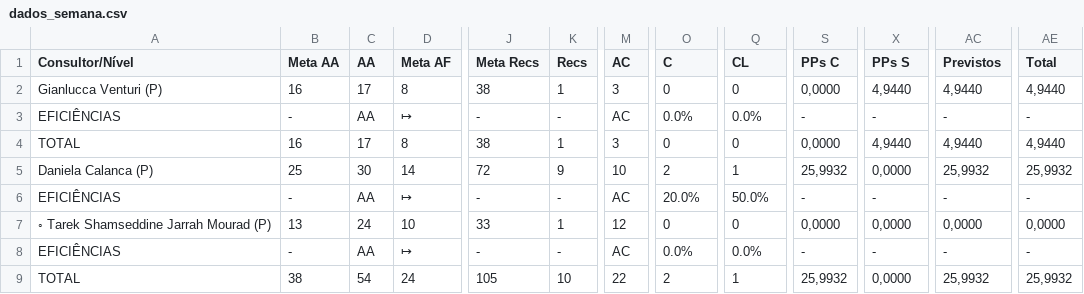
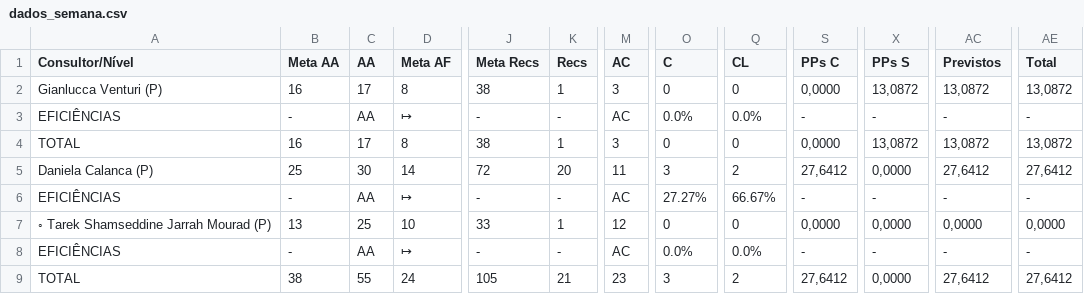
Before and after one commit to officew1goiania/gestaoavista2, a CSV file: dados_semana.csv, drawn as a sheet; only a part is shown, gaps mark what is left out; the diff names each change by its address in the sheet, - before the commit and + after, or states it on an @@ line.

```diff
--- a/dados_semana.csv
+++ b/dados_semana.csv
-X2 (PPs S): 4,9440
+X2 (PPs S): 13,0872
-AC2 (Previstos): 4,9440
+AC2 (Previstos): 13,0872
-AE2 (Total): 4,9440
+AE2 (Total): 13,0872
-X4 (PPs S): 4,9440
+X4 (PPs S): 13,0872
-AC4 (Previstos): 4,9440
+AC4 (Previstos): 13,0872
-AE4 (Total): 4,9440
+AE4 (Total): 13,0872
-K5 (Recs): 9
+K5 (Recs): 20
-M5 (AC): 10
+M5 (AC): 11
-O5 (C): 2
+O5 (C): 3
-Q5 (CL): 1
+Q5 (CL): 2
-S5 (PPs C): 25,9932
+S5 (PPs C): 27,6412
-AC5 (Previstos): 25,9932
+AC5 (Previstos): 27,6412
-AE5 (Total): 25,9932
+AE5 (Total): 27,6412
-O6 (C): 20.0%
+O6 (C): 27.27%
-Q6 (CL): 50.0%
+Q6 (CL): 66.67%
-C7 (AA): 24
+C7 (AA): 25
-C9 (AA): 54
+C9 (AA): 55
-K9 (Recs): 10
+K9 (Recs): 21
-M9 (AC): 22
+M9 (AC): 23
-O9 (C): 2
+O9 (C): 3
-Q9 (CL): 1
+Q9 (CL): 2
-S9 (PPs C): 25,9932
+S9 (PPs C): 27,6412
-AC9 (Previstos): 25,9932
+AC9 (Previstos): 27,6412
-AE9 (Total): 25,9932
+AE9 (Total): 27,6412
```
Also changed, not shown: dados_extraidos.csv, ranking_muapd.csv, 2 other files.
